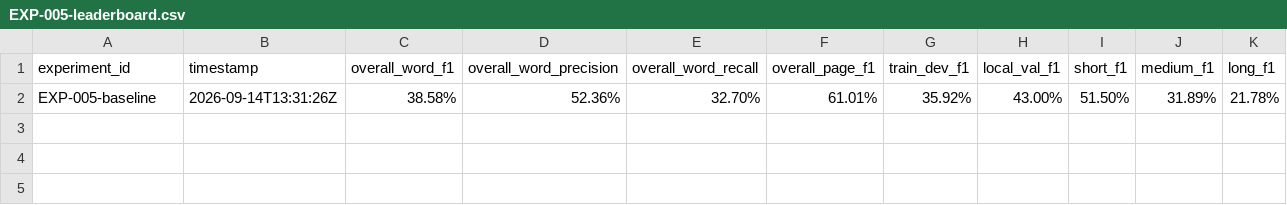
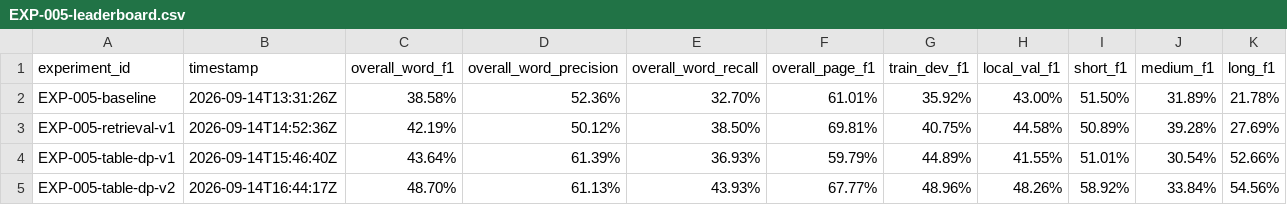
Before and after one commit to vanrajsinh650/TonerHound, a CSV file: experiments/EXP-005-leaderboard.csv, drawn as a sheet; only a part is shown; rows hold the shown columns only; the diff names each change by its address in the sheet, - before the commit and + after, or states it on an @@ line.

```diff
--- a/experiments/EXP-005-leaderboard.csv
+++ b/experiments/EXP-005-leaderboard.csv
+row 3: EXP-005-retrieval-v1 | 2026-09-14T14:52:36Z | 42.19% | 50.12% | 38.50% | 69.81% | 40.75% | 44.58% | 50.89% | 39.28% | 27.69%
+row 4: EXP-005-table-dp-v1 | 2026-09-14T15:46:40Z | 43.64% | 61.39% | 36.93% | 59.79% | 44.89% | 41.55% | 51.01% | 30.54% | 52.66%
+row 5: EXP-005-table-dp-v2 | 2026-09-14T16:44:17Z | 48.70% | 61.13% | 43.93% | 67.77% | 48.96% | 48.26% | 58.92% | 33.84% | 54.56%
```
Also changed, not shown: 14 other files.
